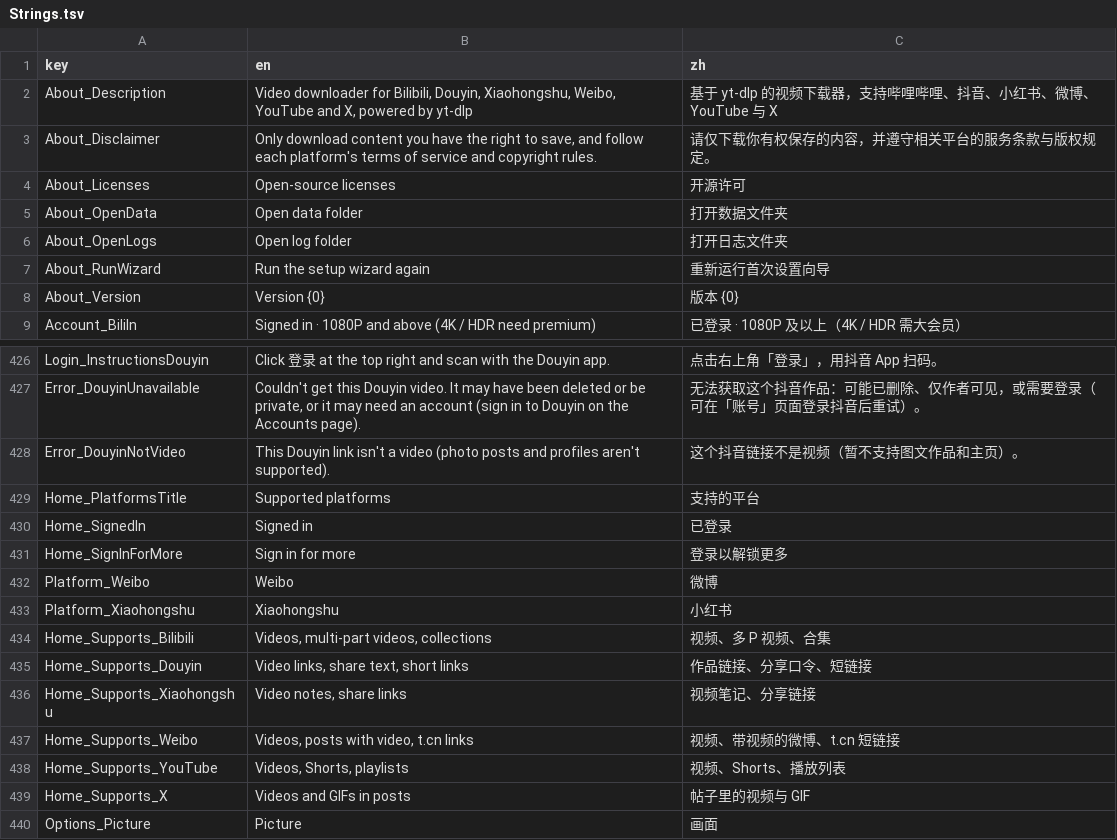
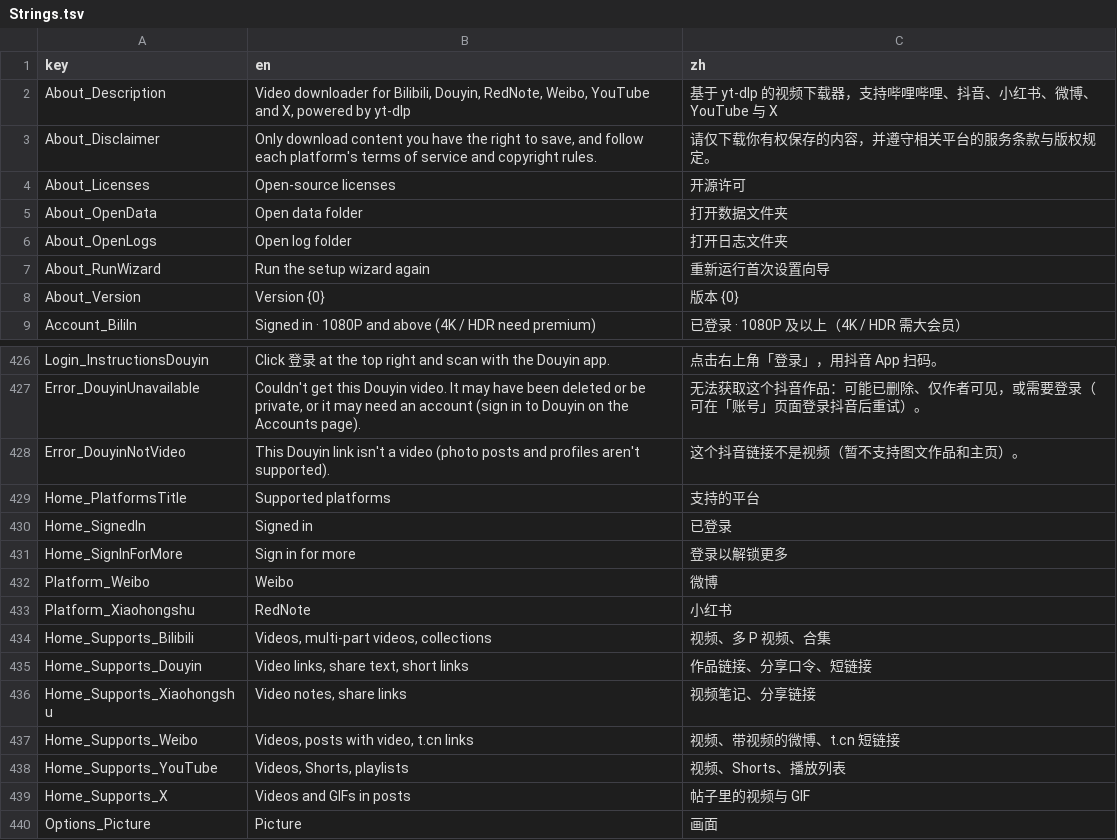
Before and after one commit to Magicherry/VidFlow, a TSV file: VidFlow.Core/Localization/Strings.tsv, drawn as a sheet; only a part is shown, gaps mark what is left out.

```diff
--- a/VidFlow.Core/Localization/Strings.tsv
+++ b/VidFlow.Core/Localization/Strings.tsv
@@ -1,3 +1,3 @@
 key	en	zh
-About_Description	Video downloader for Bilibili, Douyin, Xiaohongshu, Weibo, YouTube and X, powered by yt-dlp	基于 yt-dlp 的视频下载器，支持哔哩哔哩、抖音、小红书、微博、YouTube 与 X
+About_Description	Video downloader for Bilibili, Douyin, RedNote, Weibo, YouTube and X, powered by yt-dlp	基于 yt-dlp 的视频下载器，支持哔哩哔哩、抖音、小红书、微博、YouTube 与 X
 About_Disclaimer	Only download content you have the right to save, and follow each platform's terms of service and copyright rules.	请仅下载你有权保存的内容，并遵守相关平台的服务条款与版权规定。
@@ -432,3 +432,3 @@ Home_SignInForMore	Sign in for more	登录以解锁更多
 Platform_Weibo	Weibo	微博
-Platform_Xiaohongshu	Xiaohongshu	小红书
+Platform_Xiaohongshu	RedNote	小红书
 Home_Supports_Bilibili	Videos, multi-part videos, collections	视频、多 P 视频、合集
```
Also changed, not shown: 14 other files.
